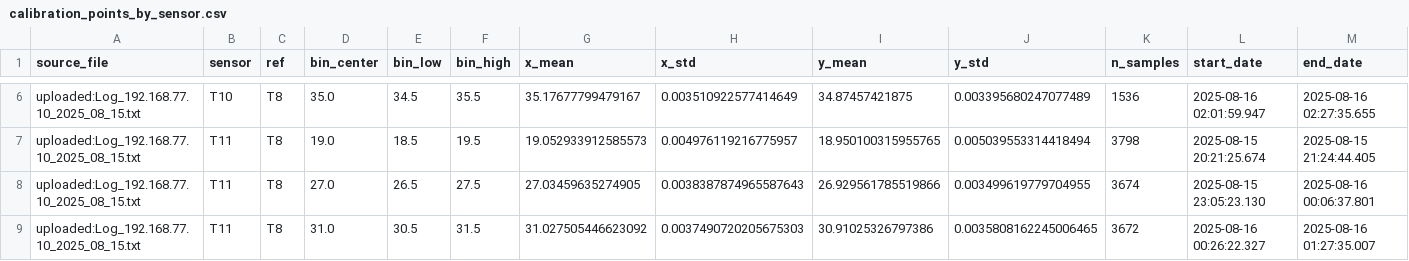
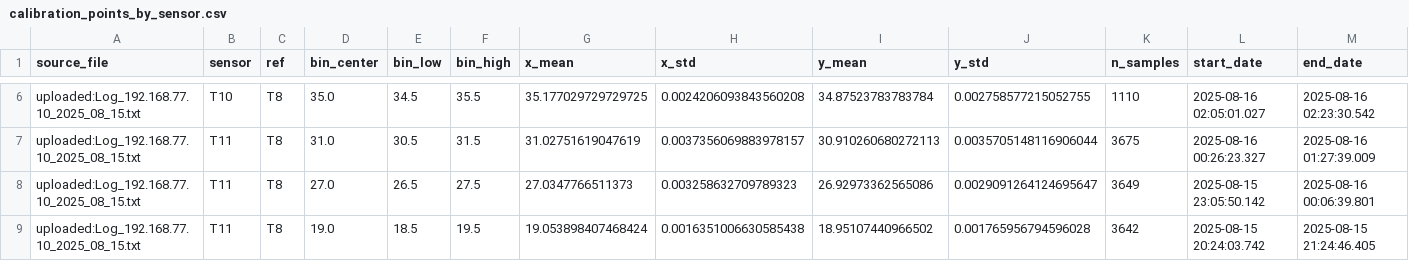
Before and after one commit to AlexFedotovComputing/sensor_calibration, a CSV file: calibration_points_by_sensor.csv, drawn as a sheet; only a part is shown, gaps mark what is left out; removed rows and columns are numbered as before the commit, all else as after; the diff covers the shown part only; the diff names each change by its address in the sheet, - before the commit and + after, or states it on an @@ line.

```diff
--- a/calibration_points_by_sensor.csv
+++ b/calibration_points_by_sensor.csv
-G6 (x_mean): 35.17677799479167
+G6 (x_mean): 35.177029729729725
-H6 (x_std): 0.003510922577414649
+H6 (x_std): 0.0024206093843560208
-I6 (y_mean): 34.87457421875
+I6 (y_mean): 34.87523783783784
-J6 (y_std): 0.003395680247077489
+J6 (y_std): 0.002758577215052755
-K6 (n_samples): 1536
+K6 (n_samples): 1110
-L6 (start_date): 2025-08-16 02:01:59.947
+L6 (start_date): 2025-08-16 02:05:01.027
-M6 (end_date): 2025-08-16 02:27:35.655
+M6 (end_date): 2025-08-16 02:23:30.542
-row 7: uploaded:Log_192.168.77.10_2025_08_15.txt | T11 | T8 | 19.0 | 18.5 | 19.5 | 19.052933912585573 | 0.004976119216775957 | 18.950100315955765 | 0.005039553314418494 | 3798 | 2025-08-15 20:21:25.674 | 2025-08-15 21:24:44.405
+row 7: uploaded:Log_192.168.77.10_2025_08_15.txt | T11 | T8 | 31.0 | 30.5 | 31.5 | 31.02751619047619 | 0.0037356069883978157 | 30.910260680272113 | 0.0035705148116906044 | 3675 | 2025-08-16 00:26:23.327 | 2025-08-16 01:27:39.009
-G8 (x_mean): 27.03459635274905
+G8 (x_mean): 27.0347766511373
-H8 (x_std): 0.0038387874965587643
+H8 (x_std): 0.003258632709789323
-I8 (y_mean): 26.929561785519866
+I8 (y_mean): 26.92973362565086
-J8 (y_std): 0.003499619779704955
+J8 (y_std): 0.0029091264124695647
-K8 (n_samples): 3674
+K8 (n_samples): 3649
-L8 (start_date): 2025-08-15 23:05:23.130
+L8 (start_date): 2025-08-15 23:05:50.142
-M8 (end_date): 2025-08-16 00:06:37.801
+M8 (end_date): 2025-08-16 00:06:39.801
-D9 (bin_center): 31.0
+D9 (bin_center): 19.0
-E9 (bin_low): 30.5
+E9 (bin_low): 18.5
-F9 (bin_high): 31.5
+F9 (bin_high): 19.5
-G9 (x_mean): 31.027505446623092
+G9 (x_mean): 19.053898407468424
-H9 (x_std): 0.0037490720205675303
+H9 (x_std): 0.0016351006630585438
-I9 (y_mean): 30.91025326797386
+I9 (y_mean): 18.95107440966502
-J9 (y_std): 0.0035808162245006465
+J9 (y_std): 0.001765956794596028
-K9 (n_samples): 3672
+K9 (n_samples): 3642
-L9 (start_date): 2025-08-16 00:26:22.327
+L9 (start_date): 2025-08-15 20:24:03.742
-M9 (end_date): 2025-08-16 01:27:35.007
+M9 (end_date): 2025-08-15 21:24:46.405
```
Also changed, not shown: 2 added rows, 2 removed rows and 66 edited cells elsewhere in this file, calibration_models.csv, 2 other files.
